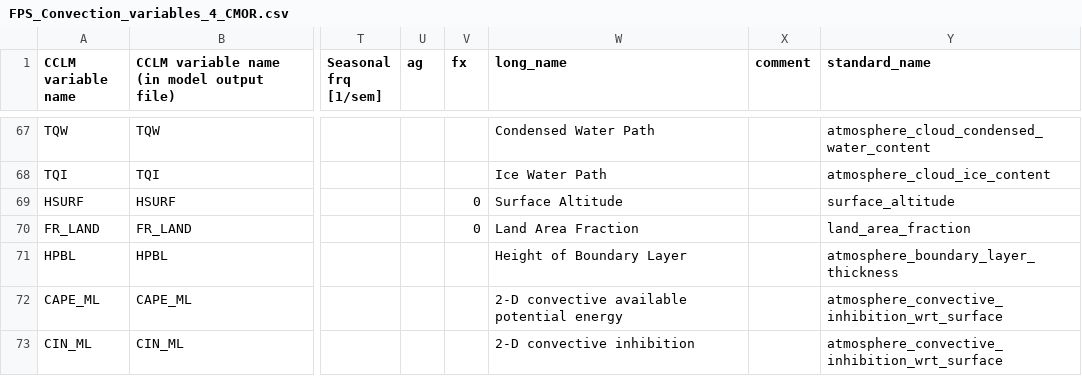
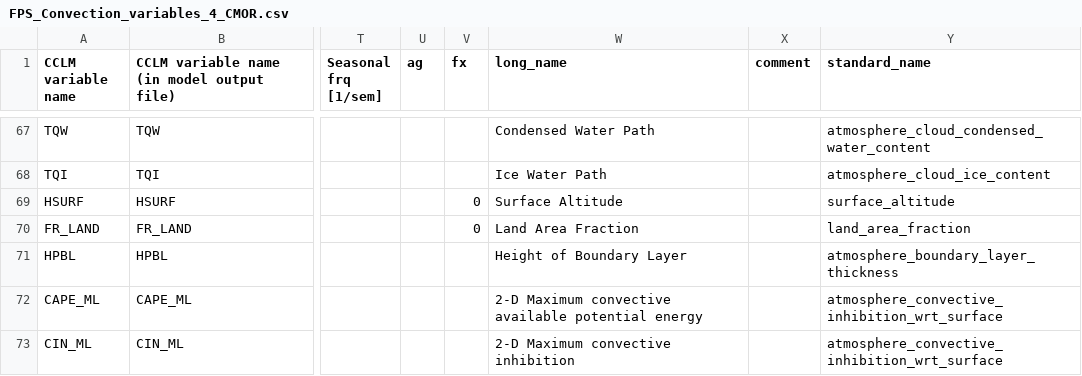
Before and after one commit to C2SM-RCM/CCLM2CMOR, a CSV file: src/CMORlight/Config/FPS_Convection_variables_4_CMOR.csv, drawn as a sheet; only a part is shown, gaps mark what is left out; the diff names each change by its address in the sheet, - before the commit and + after, or states it on an @@ line.

Commit message:
Fix CAPE and CIN long_name

```diff
--- a/src/CMORlight/Config/FPS_Convection_variables_4_CMOR.csv
+++ b/src/CMORlight/Config/FPS_Convection_variables_4_CMOR.csv
-W72 (long_name): 2-D convective available potential energy
+W72 (long_name): 2-D Maximum convective available potential energy
-W73 (long_name): 2-D convective inhibition
+W73 (long_name): 2-D Maximum convective inhibition
```
